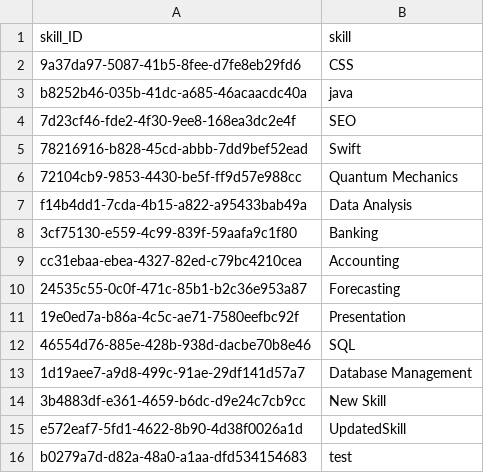
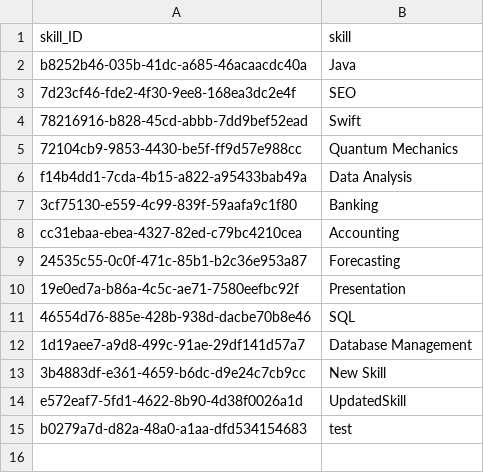
Before and after one commit to ziyanoffl/CV-Filtering-system, a CSV file: pages/df.csv, drawn as a sheet.

```diff
--- a/pages/df.csv
+++ b/pages/df.csv
@@ -1,4 +1,3 @@
 skill_ID,skill
-9a37da97-5087-41b5-8fee-d7fe8eb29fd6,CSS
-b8252b46-035b-41dc-a685-46acaacdc40a,java
+b8252b46-035b-41dc-a685-46acaacdc40a,Java
 7d23cf46-fde2-4f30-9ee8-168ea3dc2e4f,SEO
```
Also changed, not shown: 1 other file.
